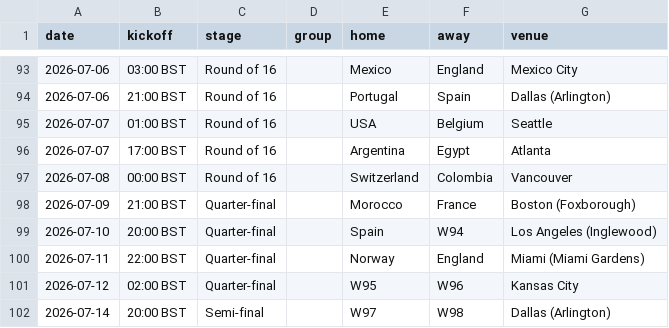
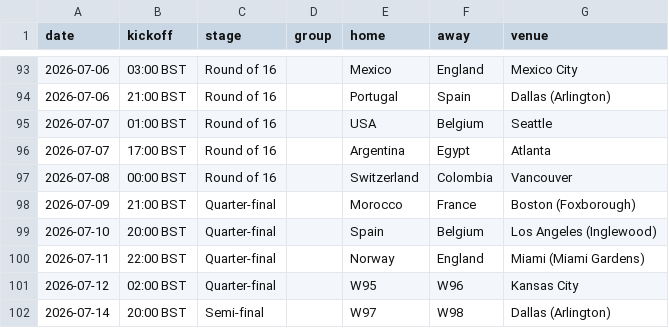
Before and after one commit to Godfrey811/wc2026friends, a CSV file: data/fixtures.csv, drawn as a sheet; only a part is shown, gaps mark what is left out.

```diff
--- a/data/fixtures.csv
+++ b/data/fixtures.csv
@@ -98,3 +98,3 @@ date,kickoff,stage,group,home,away,venue
 2026-07-09,21:00 BST,Quarter-final,,Morocco,France,Boston (Foxborough)
-2026-07-10,20:00 BST,Quarter-final,,Spain,W94,Los Angeles (Inglewood)
+2026-07-10,20:00 BST,Quarter-final,,Spain,Belgium,Los Angeles (Inglewood)
 2026-07-11,22:00 BST,Quarter-final,,Norway,England,Miami (Miami Gardens)
```
Also changed, not shown: data/goals.csv, data/matches.csv, 1 other file.
